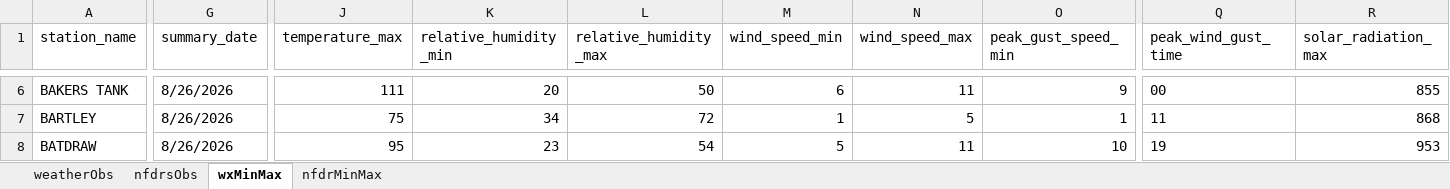
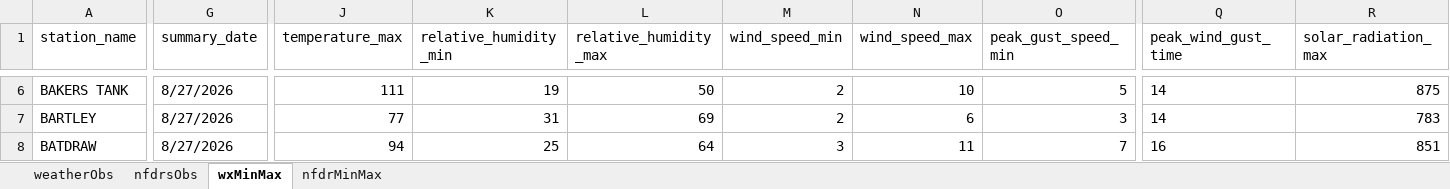
Before and after one commit to ZeinaAlzahawy-USDA/fems-r3, an Excel workbook: data/fems_data.xlsx, sheet wxMinMax, drawn as a sheet; only a part is shown, gaps mark what is left out; values as stored, in another font and other column widths than the file's, no borders; the diff covers the shown part only; the diff names each change by its address in the sheet, - before the commit and + after, or states it on an @@ line.

```diff
--- a/data/fems_data.xlsx (sheet wxMinMax)
+++ b/data/fems_data.xlsx (sheet wxMinMax)
-G6:G8 (summary_date): 8/26/2026
+G6:G8 (summary_date): 8/27/2026
-K6 (relative_humidity_min): 20
+K6 (relative_humidity_min): 19
-M6 (wind_speed_min): 6
+M6 (wind_speed_min): 2
-N6 (wind_speed_max): 11
+N6 (wind_speed_max): 10
-O6 (peak_gust_speed_min): 9
+O6 (peak_gust_speed_min): 5
-Q6 (peak_wind_gust_time): 00
+Q6 (peak_wind_gust_time): 14
-R6 (solar_radiation_max): 855
+R6 (solar_radiation_max): 875
-J7 (temperature_max): 75
+J7 (temperature_max): 77
-K7 (relative_humidity_min): 34
+K7 (relative_humidity_min): 31
-L7 (relative_humidity_max): 72
+L7 (relative_humidity_max): 69
-M7 (wind_speed_min): 1
+M7 (wind_speed_min): 2
-N7 (wind_speed_max): 5
+N7 (wind_speed_max): 6
-O7 (peak_gust_speed_min): 1
+O7 (peak_gust_speed_min): 3
-Q7 (peak_wind_gust_time): 11
+Q7 (peak_wind_gust_time): 14
-R7 (solar_radiation_max): 868
+R7 (solar_radiation_max): 783
-J8 (temperature_max): 95
+J8 (temperature_max): 94
-K8 (relative_humidity_min): 23
+K8 (relative_humidity_min): 25
-L8 (relative_humidity_max): 54
+L8 (relative_humidity_max): 64
-M8 (wind_speed_min): 5
+M8 (wind_speed_min): 3
-O8 (peak_gust_speed_min): 10
+O8 (peak_gust_speed_min): 7
-Q8 (peak_wind_gust_time): 19
+Q8 (peak_wind_gust_time): 16
-R8 (solar_radiation_max): 953
+R8 (solar_radiation_max): 851
```
Also changed, not shown: 1416 edited cells elsewhere in this sheet, sheet nfdrsObs, sheet nfdrMinMax, sheet weatherObs, data/fems_latest_nfdrMinMax.xlsx, data/fems_latest_nfdrsObs.xlsx, 6 other files.
